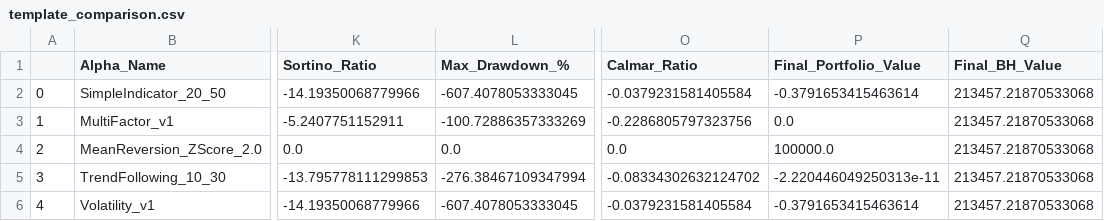
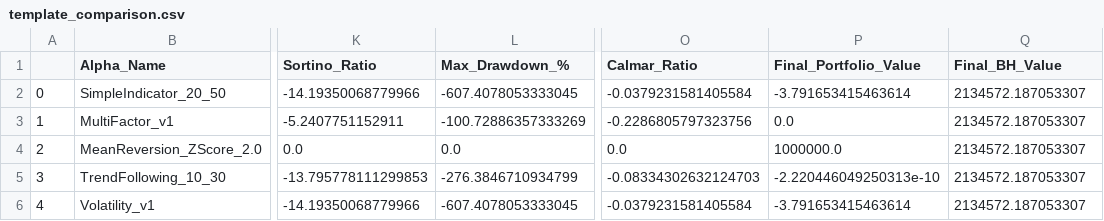
Before and after one commit to RubenAnneBonny/CitadelQuantInvitational, a CSV file: Competition/Alpha Testing/template_comparison.csv, drawn as a sheet; only a part is shown, gaps mark what is left out; the diff names each change by its address in the sheet, - before the commit and + after, or states it on an @@ line.

```diff
--- a/Competition/Alpha Testing/template_comparison.csv
+++ b/Competition/Alpha Testing/template_comparison.csv
-P2 (Final_Portfolio_Value): -0.3791653415463614
+P2 (Final_Portfolio_Value): -3.791653415463614
-Q2:Q6 (Final_BH_Value): 213457.21870533068
+Q2:Q6 (Final_BH_Value): 2134572.187053307
-P4 (Final_Portfolio_Value): 100000.0
+P4 (Final_Portfolio_Value): 1000000.0
-L5 (Max_Drawdown_%): -276.38467109347994
+L5 (Max_Drawdown_%): -276.3846710934799
-O5 (Calmar_Ratio): -0.08334302632124702
+O5 (Calmar_Ratio): -0.08334302632124703
-P5 (Final_Portfolio_Value): -2.220446049250313e-11
+P5 (Final_Portfolio_Value): -2.220446049250313e-10
-P6 (Final_Portfolio_Value): -0.3791653415463614
+P6 (Final_Portfolio_Value): -3.791653415463614
```
Also changed, not shown: 1 other file.
